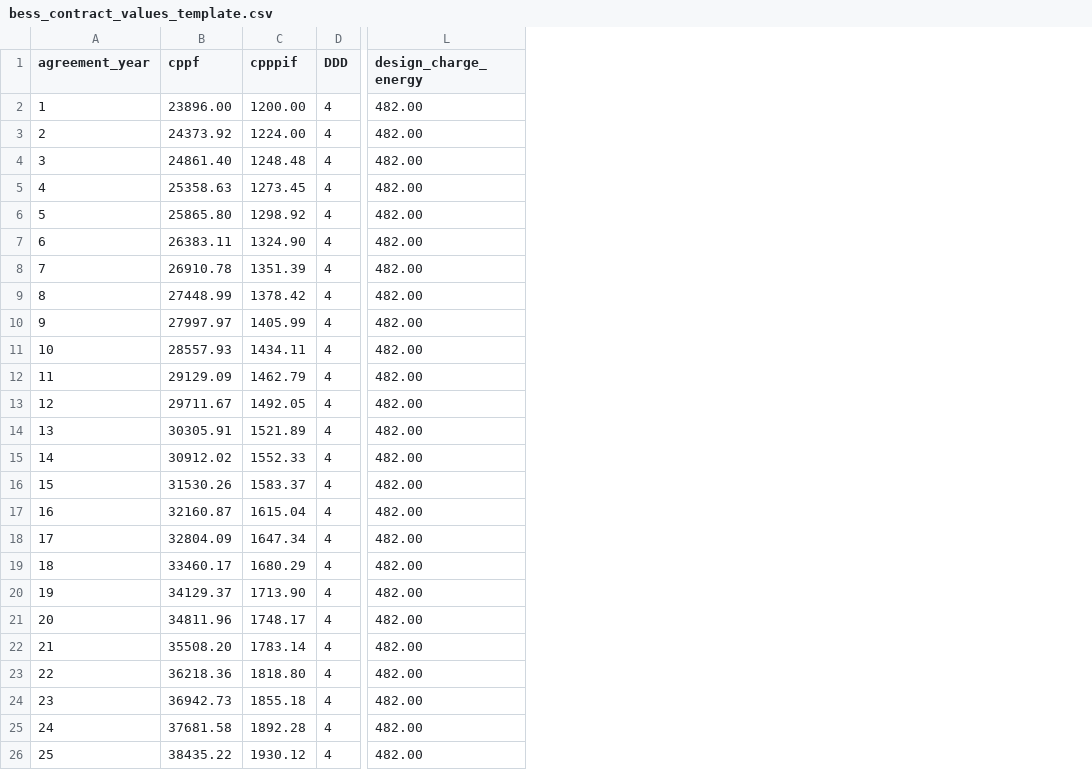
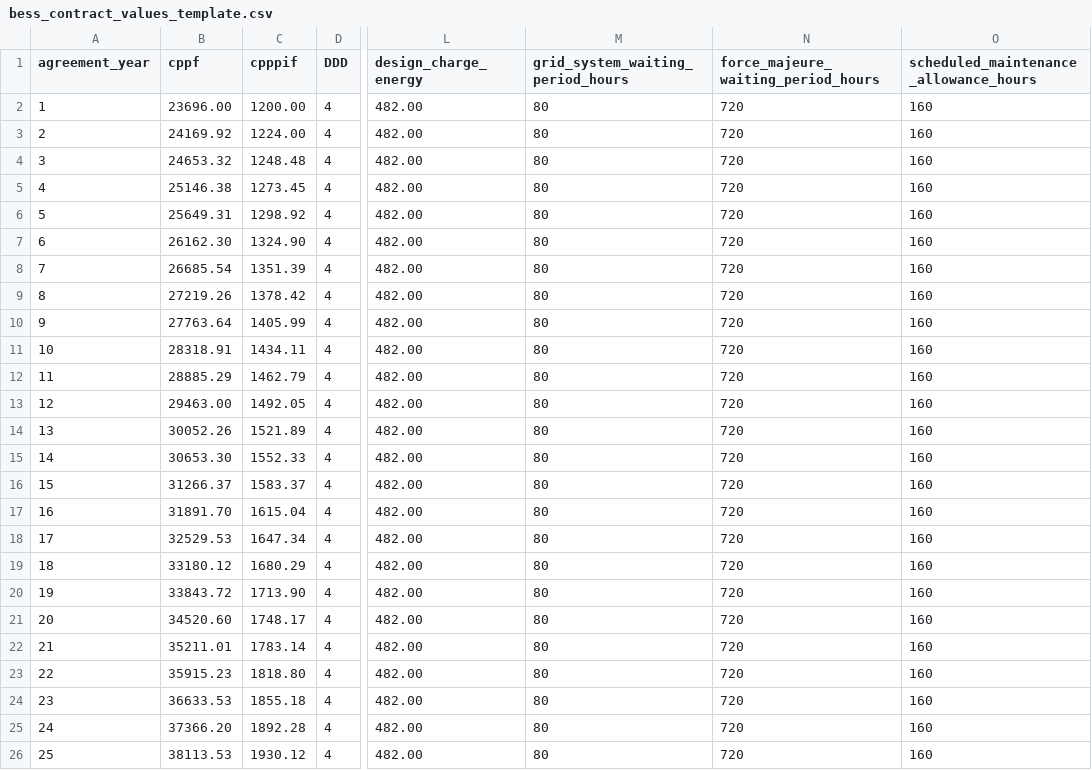
Before and after one commit to Lake-Effect-Data-LLC/salinas-jobos-bess-invoice-calculator, a CSV file: data/salinas/bess_contract_values_template.csv, drawn as a sheet; only a part is shown, gaps mark what is left out; the diff names each change by its address in the sheet, - before the commit and + after, or states it on an @@ line.

Commit message:
added validation test data

```diff
--- a/data/salinas/bess_contract_values_template.csv
+++ b/data/salinas/bess_contract_values_template.csv
+column M (grid_system_waiting_period_hours), rows 2-26: all 80
+column N, rows 1-26: force_majeure_waiting_period_hours | 720 | 720 | 720 | 720 | 720 | 720 | 720 | 720 | 720 | 720 | 720 | 720 | 720 | 720 | 720 | 720 | 720 | 720 | 720 | 720 | 720 | 720 | 720 | 720 | 720
+column O, rows 1-26: scheduled_maintenance_allowance_hours | 160 | 160 | 160 | 160 | 160 | 160 | 160 | 160 | 160 | 160 | 160 | 160 | 160 | 160 | 160 | 160 | 160 | 160 | 160 | 160 | 160 | 160 | 160 | 160 | 160
-B2 (cppf): 23896.00
+B2 (cppf): 23696.00
-B3 (cppf): 24373.92
+B3 (cppf): 24169.92
-B4 (cppf): 24861.40
+B4 (cppf): 24653.32
-B5 (cppf): 25358.63
+B5 (cppf): 25146.38
-B6 (cppf): 25865.80
+B6 (cppf): 25649.31
-B7 (cppf): 26383.11
+B7 (cppf): 26162.30
-B8 (cppf): 26910.78
+B8 (cppf): 26685.54
-B9 (cppf): 27448.99
+B9 (cppf): 27219.26
-B10 (cppf): 27997.97
+B10 (cppf): 27763.64
-B11 (cppf): 28557.93
+B11 (cppf): 28318.91
-B12 (cppf): 29129.09
+B12 (cppf): 28885.29
-B13 (cppf): 29711.67
+B13 (cppf): 29463.00
-B14 (cppf): 30305.91
+B14 (cppf): 30052.26
-B15 (cppf): 30912.02
+B15 (cppf): 30653.30
-B16 (cppf): 31530.26
+B16 (cppf): 31266.37
-B17 (cppf): 32160.87
+B17 (cppf): 31891.70
-B18 (cppf): 32804.09
+B18 (cppf): 32529.53
-B19 (cppf): 33460.17
+B19 (cppf): 33180.12
-B20 (cppf): 34129.37
+B20 (cppf): 33843.72
-B21 (cppf): 34811.96
+B21 (cppf): 34520.60
-B22 (cppf): 35508.20
+B22 (cppf): 35211.01
-B23 (cppf): 36218.36
+B23 (cppf): 35915.23
-B24 (cppf): 36942.73
+B24 (cppf): 36633.53
-B25 (cppf): 37681.58
+B25 (cppf): 37366.20
-B26 (cppf): 38435.22
+B26 (cppf): 38113.53
```
Also changed, not shown: data/jobos/bess_contract_values_template.csv, data/salinas/bess_monthly_inputs_template.csv, 17 other files.
